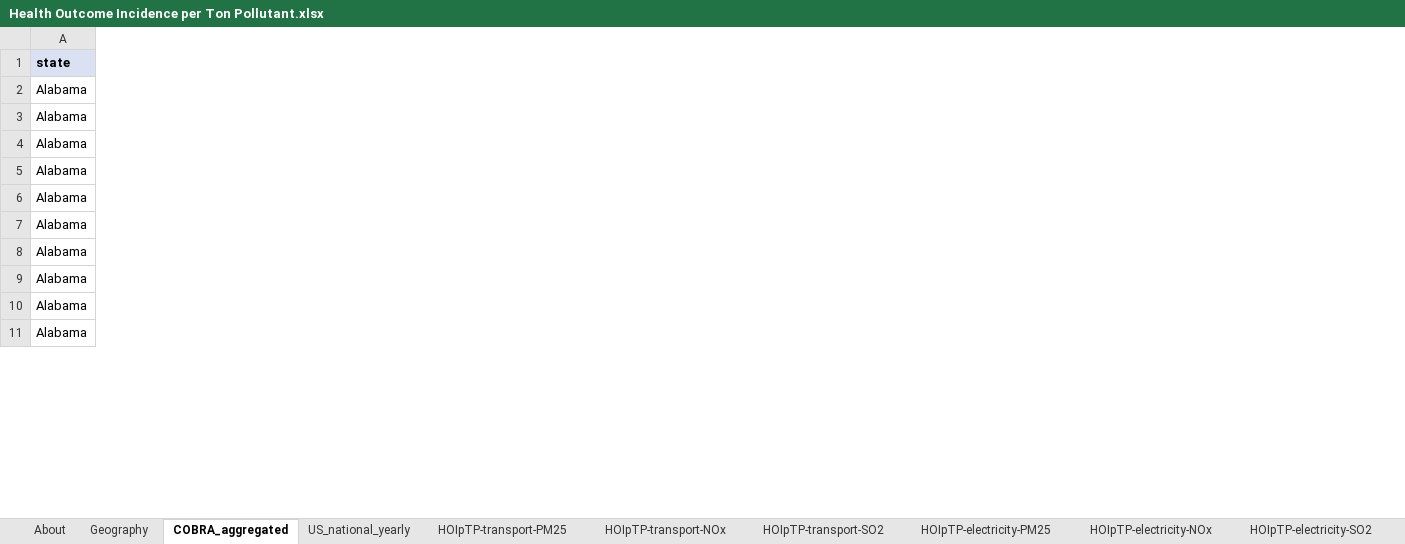
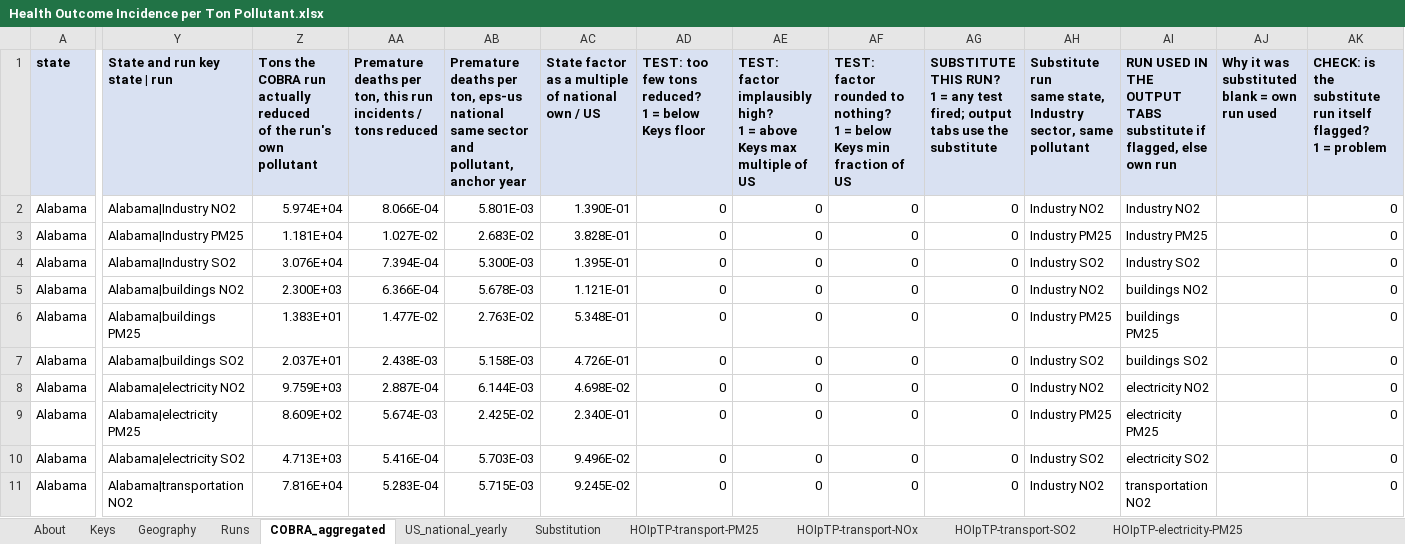
Before and after one commit to EnergyInnovation/eps-montana, an Excel workbook: InputData/add-outputs/HOIpTP/Health Outcome Incidence per Ton Pollutant.xlsx, sheet COBRA_aggregated, drawn as a sheet; only a part is shown, gaps mark what is left out; values as stored, in another font and other column widths than the file's, no borders; ↵ is a line break in a cell; the diff covers the shown part only; the diff names each change by its address in the sheet, - before the commit and + after, or states it on an @@ line.

```diff
--- a/InputData/add-outputs/HOIpTP/Health Outcome Incidence per Ton Pollutant.xlsx (sheet COBRA_aggregated)
+++ b/InputData/add-outputs/HOIpTP/Health Outcome Incidence per Ton Pollutant.xlsx (sheet COBRA_aggregated)
+sheet tab: Keys
+sheet tab: Runs
+sheet tab: Substitution
+column Y (State and run key state | run), rows 2-11: Alabama|Industry NO2 | Alabama|Industry PM25 | Alabama|Industry SO2 | Alabama|buildings NO2 | Alabama|buildings PM25 | Alabama|buildings SO2 | Alabama|electricity NO2 | Alabama|electricity PM25 | Alabama|electricity SO2 | Alabama|transportation NO2
+column Z, rows 1-11: Tons the COBRA run actually reduced ↵ of the run's own pollutant | 5.974E+04 | 1.181E+04 | 3.076E+04 | 2.300E+03 | 1.383E+01 | 2.037E+01 | 9.759E+03 | 8.609E+02 | 4.713E+03 | 7.816E+04
+column AA, rows 1-11: Premature deaths per ton, this run ↵ incidents / tons reduced | 8.066E-04 | 1.027E-02 | 7.394E-04 | 6.366E-04 | 1.477E-02 | 2.438E-03 | 2.887E-04 | 5.674E-03 | 5.416E-04 | 5.283E-04
+column AB, rows 1-11: Premature deaths per ton, eps-us national ↵ same sector and pollutant, anchor year | 5.801E-03 | 2.683E-02 | 5.300E-03 | 5.678E-03 | 2.763E-02 | 5.158E-03 | 6.144E-03 | 2.425E-02 | 5.703E-03 | 5.715E-03
+column AC, rows 1-11: State factor as a multiple of national ↵ own / US | 1.390E-01 | 3.828E-01 | 1.395E-01 | 1.121E-01 | 5.348E-01 | 4.726E-01 | 4.698E-02 | 2.340E-01 | 9.496E-02 | 9.245E-02
+column AD, rows 1-11: TEST: too few tons reduced? ↵ 1 = below Keys floor | 0 | 0 | 0 | 0 | 0 | 0 | 0 | 0 | 0 | 0
+column AE, rows 1-11: TEST: factor implausibly high? ↵ 1 = above Keys max multiple of US | 0 | 0 | 0 | 0 | 0 | 0 | 0 | 0 | 0 | 0
+column AF, rows 1-11: TEST: factor rounded to nothing? ↵ 1 = below Keys min fraction of US | 0 | 0 | 0 | 0 | 0 | 0 | 0 | 0 | 0 | 0
+column AG, rows 1-11: SUBSTITUTE THIS RUN? ↵ 1 = any test fired; output tabs use the substitute | 0 | 0 | 0 | 0 | 0 | 0 | 0 | 0 | 0 | 0
+column AH, rows 1-11: Substitute run ↵ same state, Industry sector, same pollutant | Industry NO2 | Industry PM25 | Industry SO2 | Industry NO2 | Industry PM25 | Industry SO2 | Industry NO2 | Industry PM25 | Industry SO2 | Industry NO2
+column AI, rows 1-11: RUN USED IN THE OUTPUT TABS ↵ substitute if flagged, else own run | Industry NO2 | Industry PM25 | Industry SO2 | buildings NO2 | buildings PM25 | buildings SO2 | electricity NO2 | electricity PM25 | electricity SO2 | transportation NO2
+column AJ, row 1: Why it was substituted ↵ blank = own run used
+column AK, rows 1-11: CHECK: is the substitute run itself flagged? ↵ 1 = problem | 0 | 0 | 0 | 0 | 0 | 0 | 0 | 0 | 0 | 0
```
Also changed, not shown: 1 added column elsewhere in this sheet, sheet About, formulas that keep their value, 1 other file.
